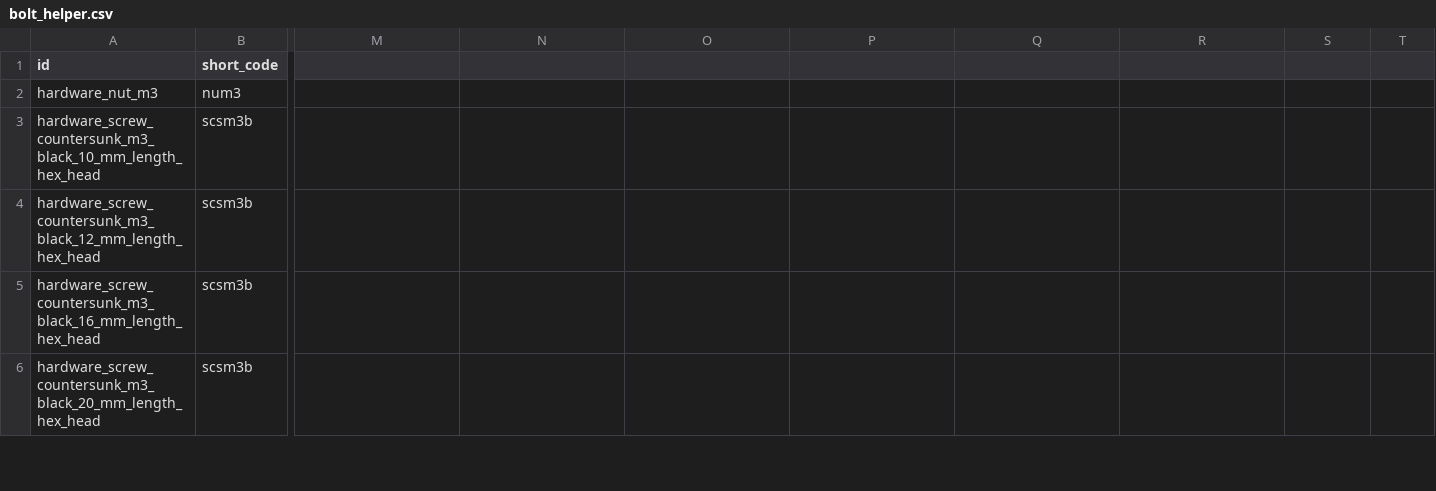
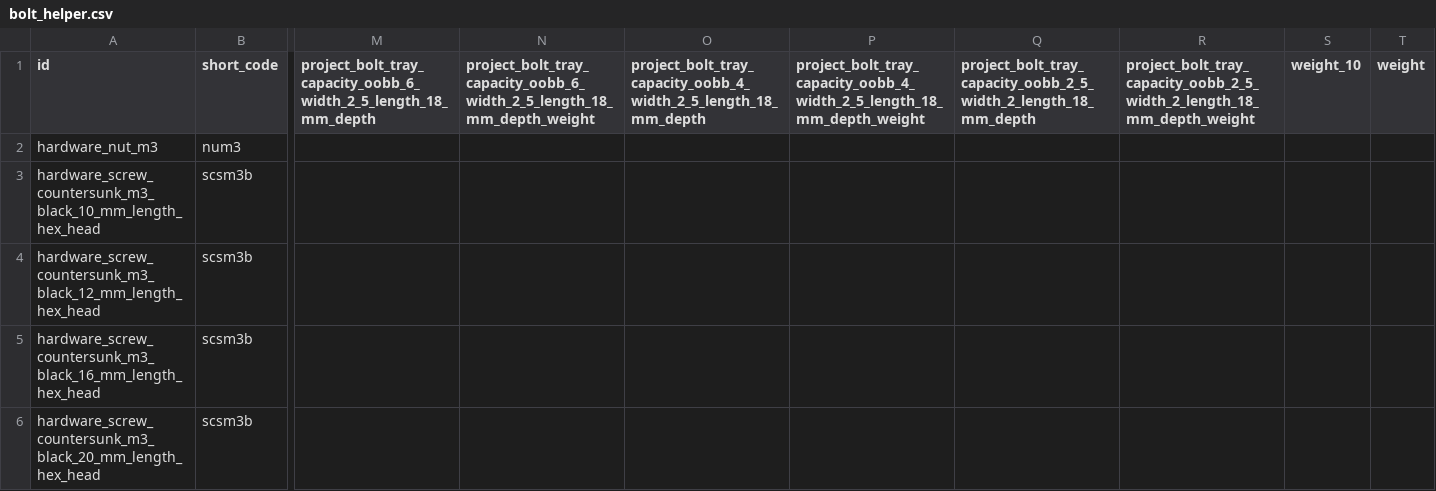
Before and after one commit to oomlout/old_1_oomlout_bolt_product_countersunk_m3_v_1, a CSV file: report/bolt_helper.csv, drawn as a sheet; only a part is shown, gaps mark what is left out; the diff names each change by its address in the sheet, - before the commit and + after, or states it on an @@ line.

```diff
--- a/report/bolt_helper.csv
+++ b/report/bolt_helper.csv
-M1: (empty)
+M1: project_bolt_tray_capacity_oobb_6_width_2_5_length_18_mm_depth
-N1: (empty)
+N1: project_bolt_tray_capacity_oobb_6_width_2_5_length_18_mm_depth_weight
-O1: (empty)
+O1: project_bolt_tray_capacity_oobb_4_width_2_5_length_18_mm_depth
-P1: (empty)
+P1: project_bolt_tray_capacity_oobb_4_width_2_5_length_18_mm_depth_weight
-Q1: (empty)
+Q1: project_bolt_tray_capacity_oobb_2_5_width_2_length_18_mm_depth
-R1: (empty)
+R1: project_bolt_tray_capacity_oobb_2_5_width_2_length_18_mm_depth_weight
-S1: (empty)
+S1: weight_10
-T1: (empty)
+T1: weight
```
Also changed, not shown: report/parts_all.csv, 1 other file.
